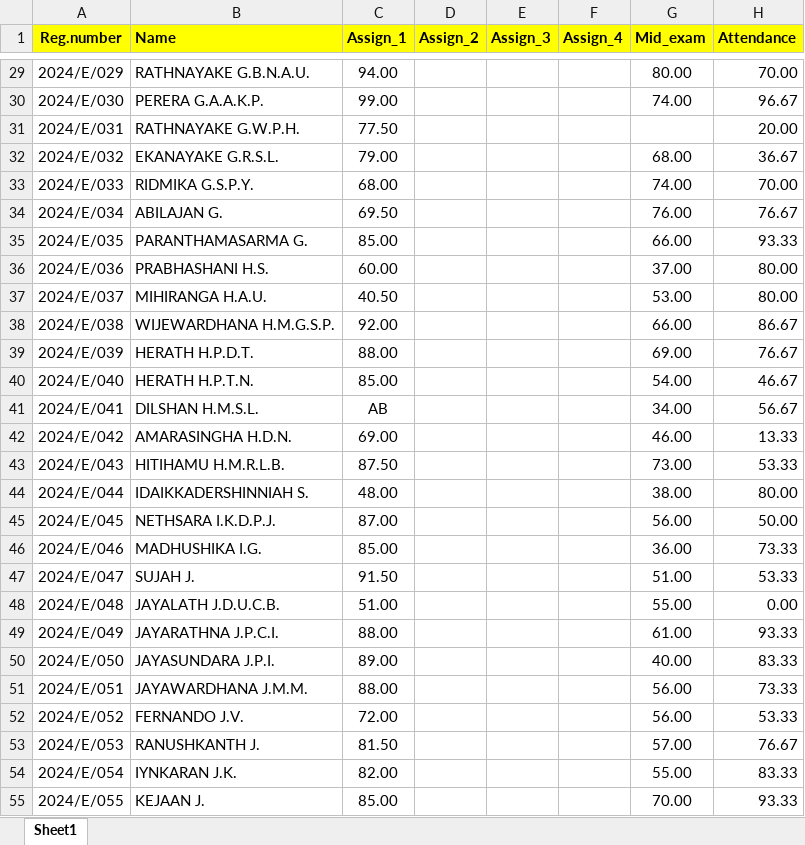
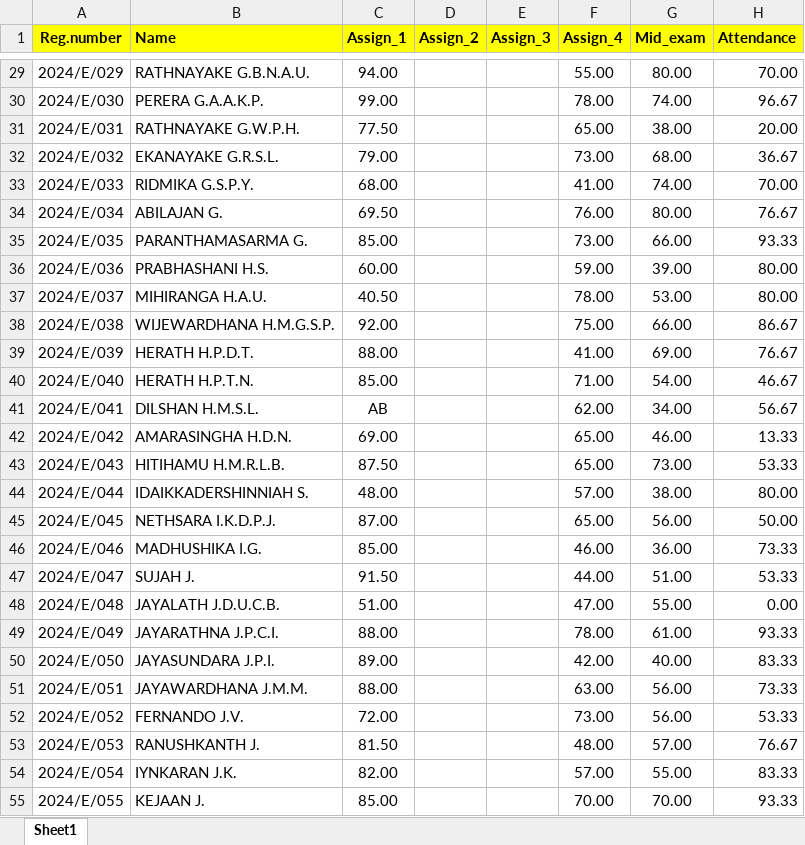
Before and after one commit to IDSFoE/MC3020_Attendance, an Excel workbook: MC3010_E24.xlsx, sheet Sheet1, drawn as a sheet; only a part is shown, gaps mark what is left out; values as stored, in another font and other column widths than the file's, no borders; the diff covers the shown part only; the diff names each change by its address in the sheet, - before the commit and + after, or states it on an @@ line.

```diff
--- a/MC3010_E24.xlsx (sheet Sheet1)
+++ b/MC3010_E24.xlsx (sheet Sheet1)
-F29 (Assign_4): (empty)
+F29 (Assign_4): 55.00
-F30 (Assign_4): (empty)
+F30 (Assign_4): 78.00
-F31 (Assign_4): (empty)
+F31 (Assign_4): 65.00
-G31 (Mid_exam): (empty)
+G31 (Mid_exam): 38.00
-F32 (Assign_4): (empty)
+F32 (Assign_4): 73.00
-F33 (Assign_4): (empty)
+F33 (Assign_4): 41.00
-F34 (Assign_4): (empty)
+F34 (Assign_4): 76.00
-G34 (Mid_exam): 76.00
+G34 (Mid_exam): 80.00
-F35 (Assign_4): (empty)
+F35 (Assign_4): 73.00
-F36 (Assign_4): (empty)
+F36 (Assign_4): 59.00
-G36 (Mid_exam): 37.00
+G36 (Mid_exam): 39.00
-F37 (Assign_4): (empty)
+F37 (Assign_4): 78.00
-F38 (Assign_4): (empty)
+F38 (Assign_4): 75.00
-F39 (Assign_4): (empty)
+F39 (Assign_4): 41.00
-F40 (Assign_4): (empty)
+F40 (Assign_4): 71.00
-F41 (Assign_4): (empty)
+F41 (Assign_4): 62.00
-F42:F43 (Assign_4): (empty)
+F42:F43 (Assign_4): 65.00
-F44 (Assign_4): (empty)
+F44 (Assign_4): 57.00
-F45 (Assign_4): (empty)
+F45 (Assign_4): 65.00
-F46 (Assign_4): (empty)
+F46 (Assign_4): 46.00
-F47 (Assign_4): (empty)
+F47 (Assign_4): 44.00
-F48 (Assign_4): (empty)
+F48 (Assign_4): 47.00
-F49 (Assign_4): (empty)
+F49 (Assign_4): 78.00
-F50 (Assign_4): (empty)
+F50 (Assign_4): 42.00
-F51 (Assign_4): (empty)
+F51 (Assign_4): 63.00
-F52 (Assign_4): (empty)
+F52 (Assign_4): 73.00
-F53 (Assign_4): (empty)
+F53 (Assign_4): 48.00
-F54 (Assign_4): (empty)
+F54 (Assign_4): 57.00
-F55 (Assign_4): (empty)
+F55 (Assign_4): 70.00
```
Also changed, not shown: 214 edited cells elsewhere in this sheet.
